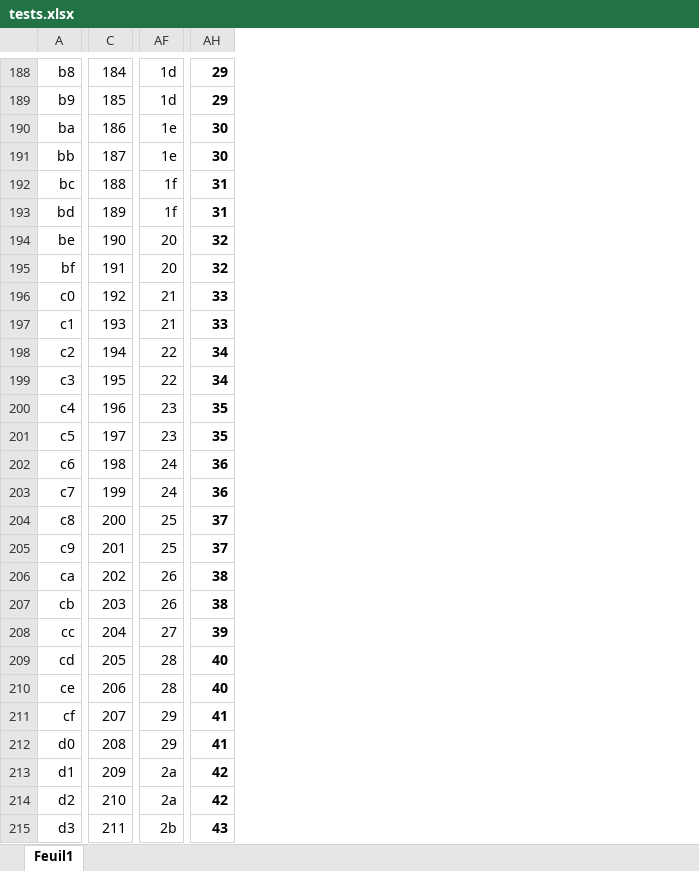
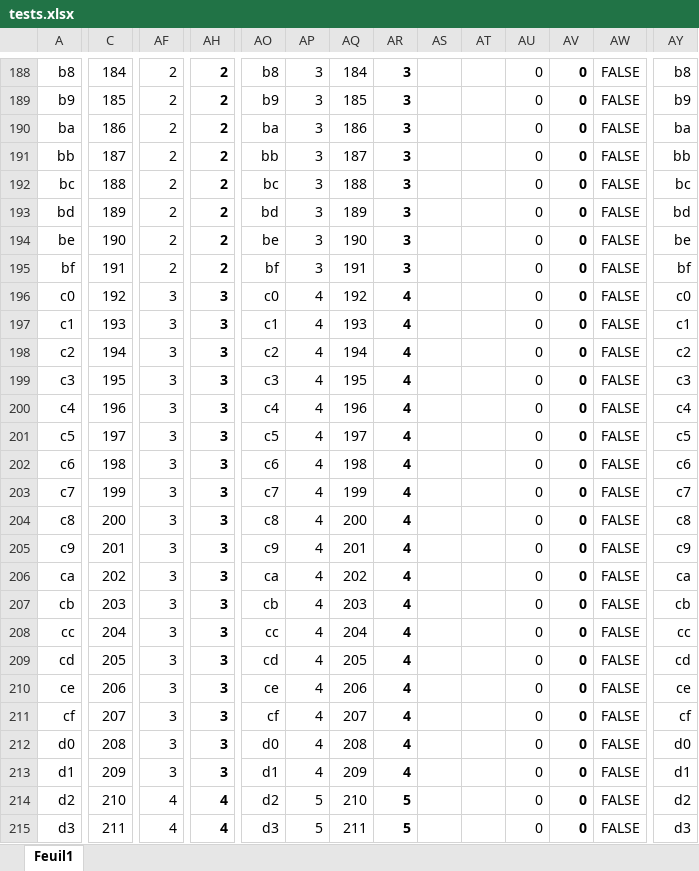
Before and after one commit to Lectem/3DS_gpu_tests, an Excel workbook: results/tests.xlsx, sheet Feuil1, drawn as a sheet; only a part is shown, gaps mark what is left out; values as stored, in another font and other column widths than the file's, no borders; conditional formats not drawn; the diff covers the shown part only; the diff names each change by its address in the sheet, - before the commit and + after, or states it on an @@ line.

```diff
--- a/results/tests.xlsx (sheet Feuil1)
+++ b/results/tests.xlsx (sheet Feuil1)
+column AO, rows 188-215: b8 | b9 | ba | bb | bc | bd | be | bf | c0 | c1 | c2 | c3 | c4 | c5 | c6 | c7 | c8 | c9 | ca | cb | cc | cd | ce | cf | d0 | d1 | d2 | d3
+column AP, rows 188-215: 3 | 3 | 3 | 3 | 3 | 3 | 3 | 3 | 4 | 4 | 4 | 4 | 4 | 4 | 4 | 4 | 4 | 4 | 4 | 4 | 4 | 4 | 4 | 4 | 4 | 4 | 5 | 5
+column AQ, rows 188-215: 184 | 185 | 186 | 187 | 188 | 189 | 190 | 191 | 192 | 193 | 194 | 195 | 196 | 197 | 198 | 199 | 200 | 201 | 202 | 203 | 204 | 205 | 206 | 207 | 208 | 209 | 210 | 211
+column AR, rows 188-215: 3 | 3 | 3 | 3 | 3 | 3 | 3 | 3 | 4 | 4 | 4 | 4 | 4 | 4 | 4 | 4 | 4 | 4 | 4 | 4 | 4 | 4 | 4 | 4 | 4 | 4 | 5 | 5
+column AS, empty
+column AT, empty
+column AU, rows 188-215: all 0
+column AV, rows 188-215: all 0
+column AW, rows 188-215: all FALSE
+column AY, rows 188-215: b8 | b9 | ba | bb | bc | bd | be | bf | c0 | c1 | c2 | c3 | c4 | c5 | c6 | c7 | c8 | c9 | ca | cb | cc | cd | ce | cf | d0 | d1 | d2 | d3
-AF188:AF189: 1d
+AF188:AF189: 2
-AH188:AH189: 29
+AH188:AH189: 2
-AF190:AF191: 1e
+AF190:AF191: 2
-AH190:AH191: 30
+AH190:AH191: 2
-AF192:AF193: 1f
+AF192:AF193: 2
-AH192:AH193: 31
+AH192:AH193: 2
-AF194:AF195: 20
+AF194:AF195: 2
-AH194:AH195: 32
+AH194:AH195: 2
-AF196:AF197: 21
+AF196:AF197: 3
-AH196:AH197: 33
+AH196:AH197: 3
-AF198:AF199: 22
+AF198:AF199: 3
-AH198:AH199: 34
+AH198:AH199: 3
-AF200:AF201: 23
+AF200:AF201: 3
-AH200:AH201: 35
+AH200:AH201: 3
-AF202:AF203: 24
+AF202:AF203: 3
-AH202:AH203: 36
+AH202:AH203: 3
-AF204:AF205: 25
+AF204:AF205: 3
-AH204:AH205: 37
+AH204:AH205: 3
-AF206:AF207: 26
+AF206:AF207: 3
-AH206:AH207: 38
+AH206:AH207: 3
-AF208: 27
+AF208: 3
-AH208: 39
+AH208: 3
-AF209:AF210: 28
+AF209:AF210: 3
-AH209:AH210: 40
+AH209:AH210: 3
-AF211:AF212: 29
+AF211:AF212: 3
-AH211:AH212: 41
+AH211:AH212: 3
-AF213: 2a
+AF213: 3
-AH213: 42
+AH213: 3
-AF214: 2a
+AF214: 4
-AH214: 42
+AH214: 4
-AF215: 2b
+AF215: 4
-AH215: 43
+AH215: 4
```
Also changed, not shown: 9 added rows, 60 added columns and 227 edited cells elsewhere in this sheet, 2 other files.
